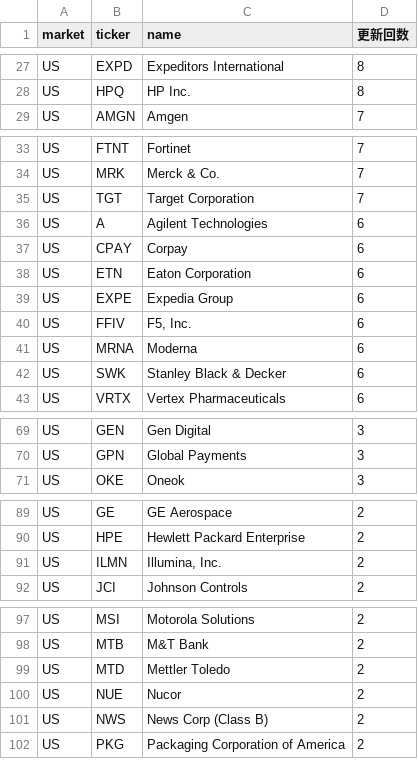
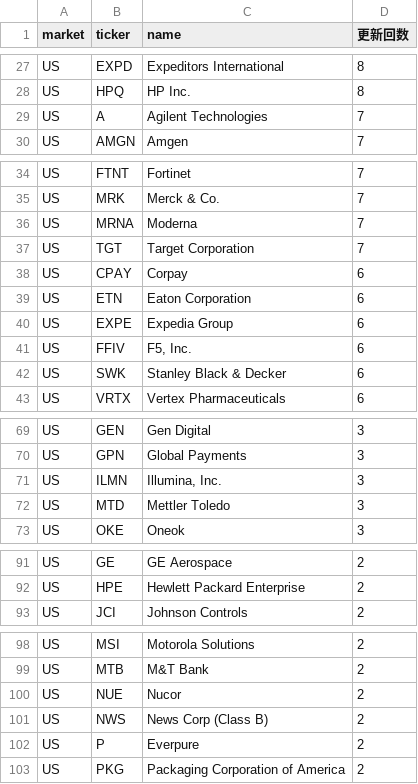
Before and after one commit to su402011-hash/high52-scanner, a CSV file: outputs/ranking.csv, drawn as a sheet; only a part is shown, gaps mark what is left out; removed rows and columns are numbered as before the commit, all else as after; the diff covers the shown part only; the diff names each change by its address in the sheet, - before the commit and + after, or states it on an @@ line.

```diff
--- a/outputs/ranking.csv
+++ b/outputs/ranking.csv
+row 29: US | A | Agilent Technologies | 7
+row 36: US | MRNA | Moderna | 7
-row 36: US | A | Agilent Technologies | 6
-row 41: US | MRNA | Moderna | 6
+row 71: US | ILMN | Illumina, Inc. | 3
+row 72: US | MTD | Mettler Toledo | 3
-row 91: US | ILMN | Illumina, Inc. | 2
-row 99: US | MTD | Mettler Toledo | 2
+row 102: US | P | Everpure | 2
```
Also changed, not shown: 1 added row and 2 removed rows elsewhere in this file, outputs/history.csv, 4 other files.
